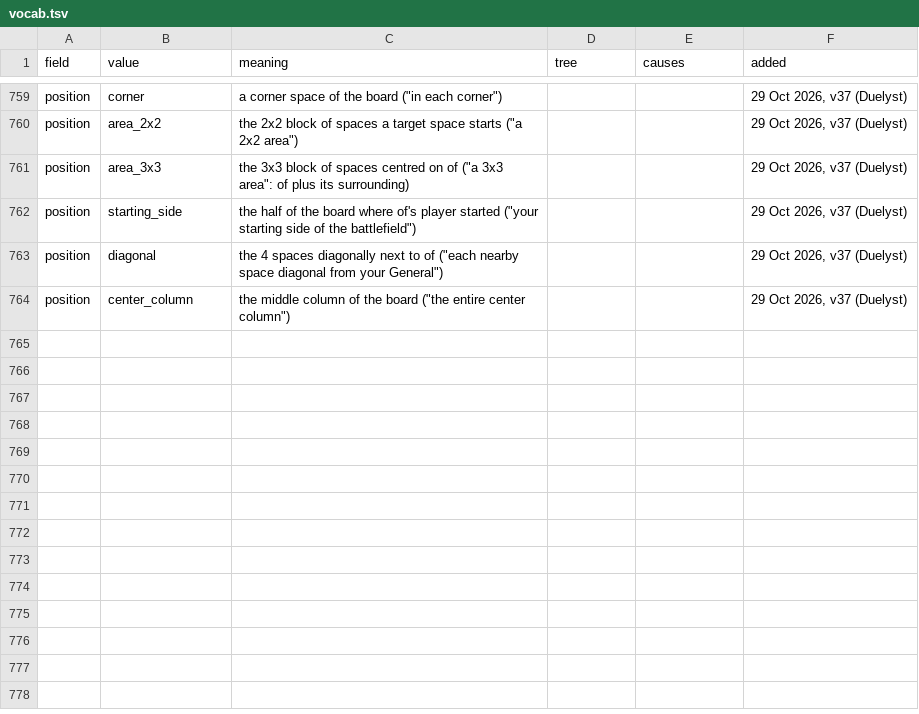
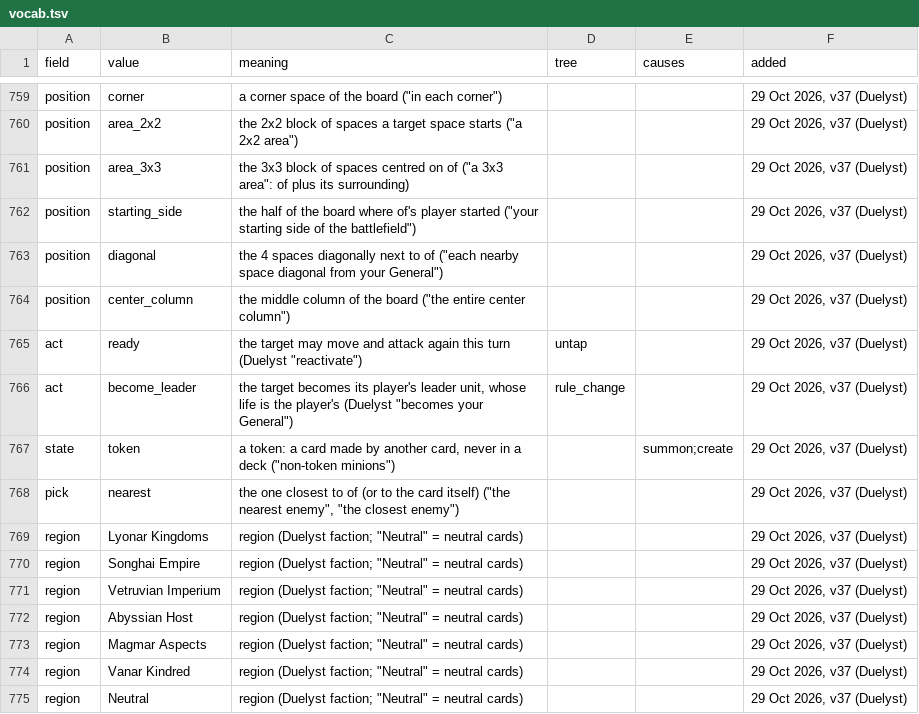
Before and after one commit to npgeorgiou/three-bases, a TSV file: library/cards_db/vocab.tsv, drawn as a sheet; only a part is shown, gaps mark what is left out; the diff names each change by its address in the sheet, - before the commit and + after, or states it on an @@ line.

```diff
--- a/library/cards_db/vocab.tsv
+++ b/library/cards_db/vocab.tsv
+row 765: act | ready | the target may move and attack again this turn (Duelyst "reactivate") | untap |  | 29 Oct 2026, v37 (Duelyst)
+row 766: act | become_leader | the target becomes its player's leader unit, whose life is the player's (Duelyst "becomes your General") | rule_change |  | 29 Oct 2026, v37 (Duelyst)
+row 767: state | token | a token: a card made by another card, never in a deck ("non-token minions") |  | summon;create | 29 Oct 2026, v37 (Duelyst)
+row 768: pick | nearest | the one closest to of (or to the card itself) ("the nearest enemy", "the closest enemy") |  |  | 29 Oct 2026, v37 (Duelyst)
+row 769: region | Lyonar Kingdoms | region (Duelyst faction; "Neutral" = neutral cards) |  |  | 29 Oct 2026, v37 (Duelyst)
+row 770: region | Songhai Empire | region (Duelyst faction; "Neutral" = neutral cards) |  |  | 29 Oct 2026, v37 (Duelyst)
+row 771: region | Vetruvian Imperium | region (Duelyst faction; "Neutral" = neutral cards) |  |  | 29 Oct 2026, v37 (Duelyst)
+row 772: region | Abyssian Host | region (Duelyst faction; "Neutral" = neutral cards) |  |  | 29 Oct 2026, v37 (Duelyst)
+row 773: region | Magmar Aspects | region (Duelyst faction; "Neutral" = neutral cards) |  |  | 29 Oct 2026, v37 (Duelyst)
+row 774: region | Vanar Kindred | region (Duelyst faction; "Neutral" = neutral cards) |  |  | 29 Oct 2026, v37 (Duelyst)
+row 775: region | Neutral | region (Duelyst faction; "Neutral" = neutral cards) |  |  | 29 Oct 2026, v37 (Duelyst)
```
Also changed, not shown: library/cards_db/audit_text_explained.tsv, library/cards_db/cases/mechanics.tsv, 14 other files.
